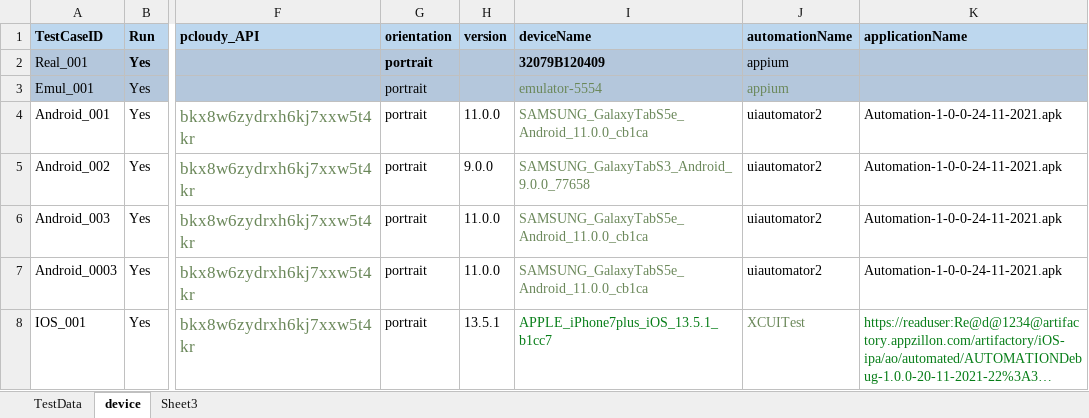
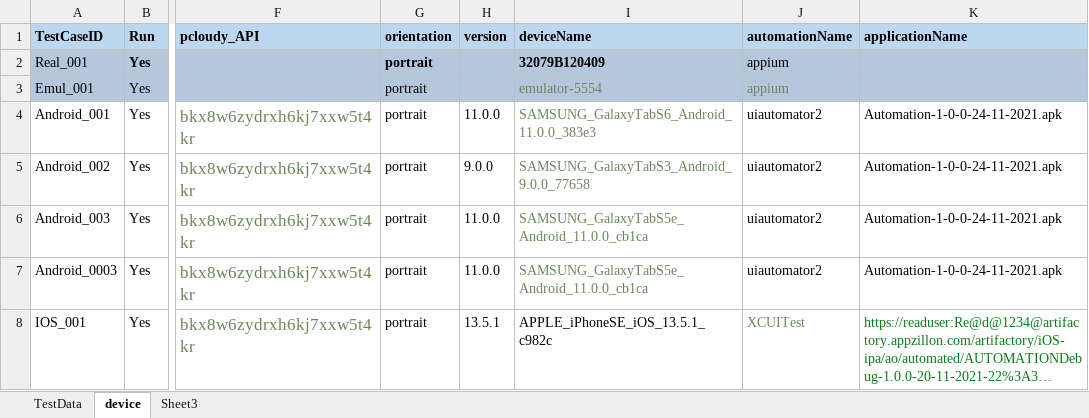
Before and after one commit to ganezz/native-mobile-corporate-onboarding, an Excel workbook: ${project.build.directory}/test-classes/DataSet/NMCO_ONB.xlsx, sheet device, drawn as a sheet; only a part is shown, gaps mark what is left out; long unchanged cells end in …; values as stored, in another font and other column widths than the file's, no borders; the diff names each change by its address in the sheet, - before the commit and + after, or states it on an @@ line.

```diff
--- a/${project.build.directory}/test-classes/DataSet/NMCO_ONB.xlsx (sheet device)
+++ b/${project.build.directory}/test-classes/DataSet/NMCO_ONB.xlsx (sheet device)
-I4 (deviceName): SAMSUNG_GalaxyTabS5e_Android_11.0.0_cb1ca
+I4 (deviceName): SAMSUNG_GalaxyTabS6_Android_11.0.0_383e3
-I8 (deviceName): APPLE_iPhone7plus_iOS_13.5.1_b1cc7
+I8 (deviceName): APPLE_iPhoneSE_iOS_13.5.1_c982c
-I8 text colour: #067D17
+I8 text colour: black
```
Also changed, not shown: sheet Sheet3, 13 other files.
